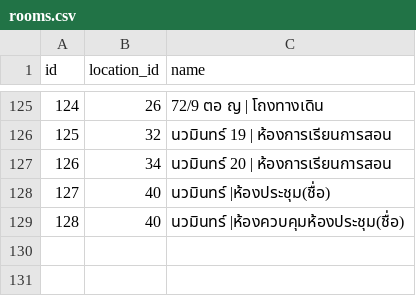
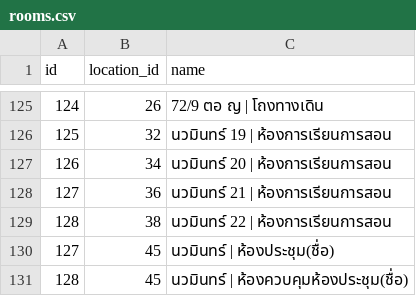
Before and after one commit to theaf1/iasset2, a CSV file: storage/csv/rooms.csv, drawn as a sheet; only a part is shown, gaps mark what is left out; removed rows and columns are numbered as before the commit, all else as after; the diff names each change by its address in the sheet, - before the commit and + after, or states it on an @@ line.

Commit message:
add rooms

```diff
--- a/storage/csv/rooms.csv
+++ b/storage/csv/rooms.csv
-row 128: 127 | 40 | นวมินทร์ |ห้องประชุม(ชื่อ)
-row 129: 128 | 40 | นวมินทร์ |ห้องควบคุมห้องประชุม(ชื่อ)
+row 128: 127 | 36 | นวมินทร์ 21 | ห้องการเรียนการสอน
+row 129: 128 | 38 | นวมินทร์ 22 | ห้องการเรียนการสอน
+row 130: 127 | 45 | นวมินทร์ | ห้องประชุม(ชื่อ)
+row 131: 128 | 45 | นวมินทร์ | ห้องควบคุมห้องประชุม(ชื่อ)
```
